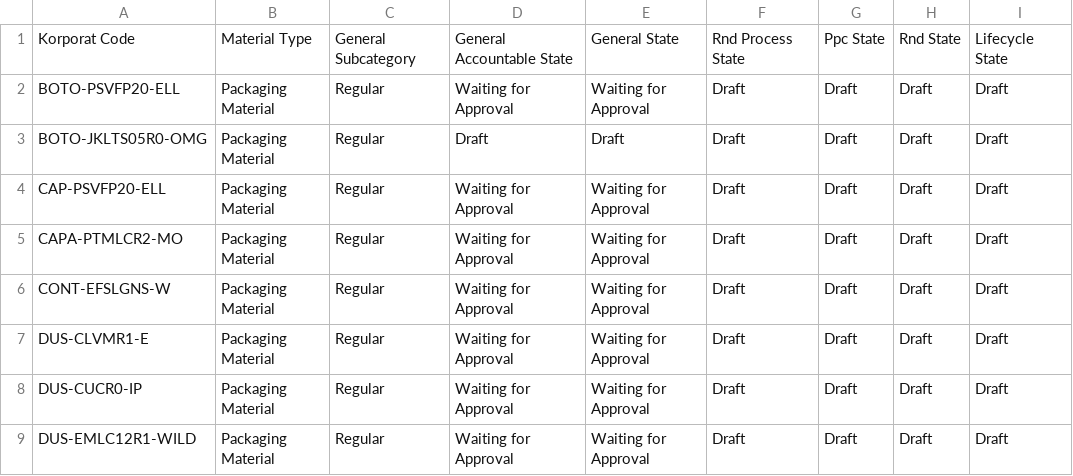
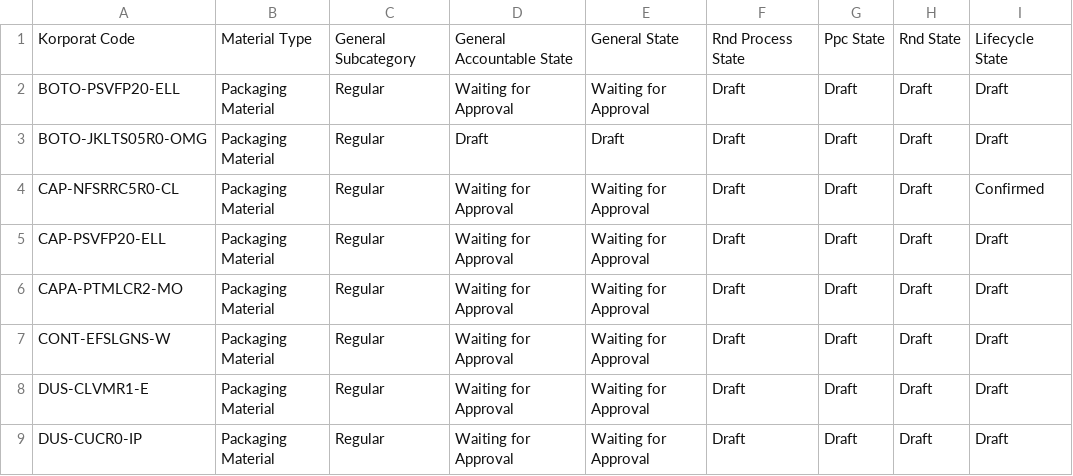
Before and after one commit to adminppl/Files, a CSV file: PARAGON/FM/RM & PM Tertake Out.csv, drawn as a sheet; only a part is shown; the shorter side is filled out with more unchanged rows.

```diff
--- a/PARAGON/FM/RM & PM Tertake Out.csv
+++ b/PARAGON/FM/RM & PM Tertake Out.csv
@@ -3,2 +3,3 @@
 "BOTO-JKLTS05R0-OMG","Packaging Material","Regular","Draft","Draft","Draft","Draft","Draft","Draft"
+"CAP-NFSRRC5R0-CL","Packaging Material","Regular","Waiting for Approval","Waiting for Approval","Draft","Draft","Draft","Confirmed"
 "CAP-PSVFP20-ELL","Packaging Material","Regular","Waiting for Approval","Waiting for Approval","Draft","Draft","Draft","Draft"
```
Also changed, not shown: PARAGON/FM/FG Sellable Tertake Out.csv.
